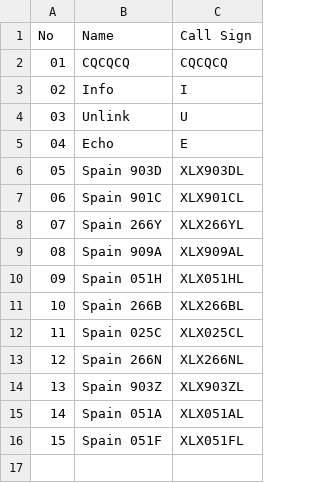
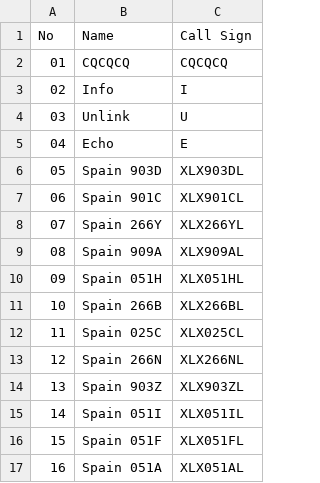
Before and after one commit to Gruppio/DStar-Reflectors, a CSV file: UR_CALLS/ES.csv, drawn as a sheet; addresses are those after the commit; the diff names each change by its address in the sheet, - before the commit and + after, or states it on an @@ line.

```diff
--- a/UR_CALLS/ES.csv
+++ b/UR_CALLS/ES.csv
+row 15: 14 | Spain 051I | XLX051IL
@@ column A (No) renumbered in row 17 @@
```
Also changed, not shown: UR_CALLS/AT.csv, UR_CALLS/FR.csv, 30 other files.
